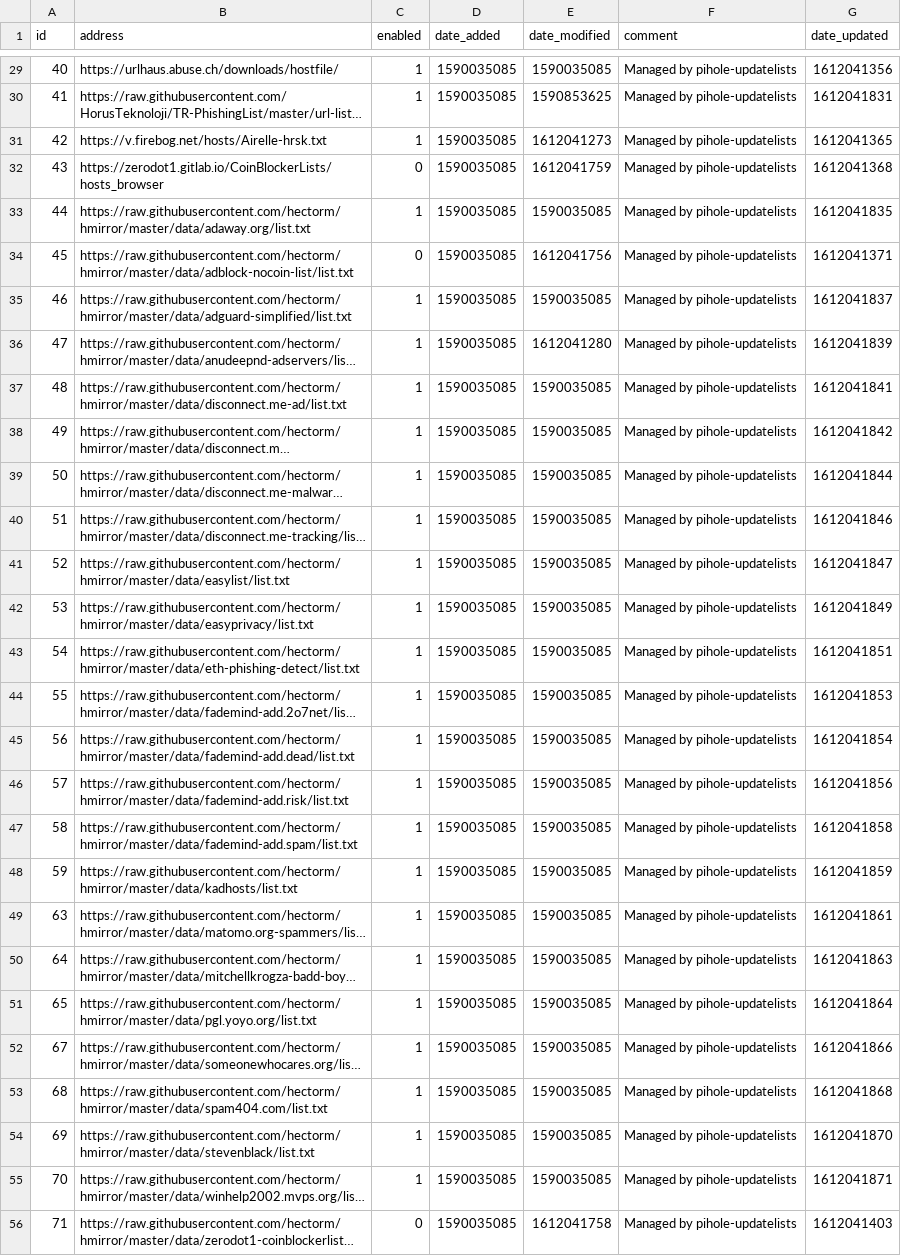
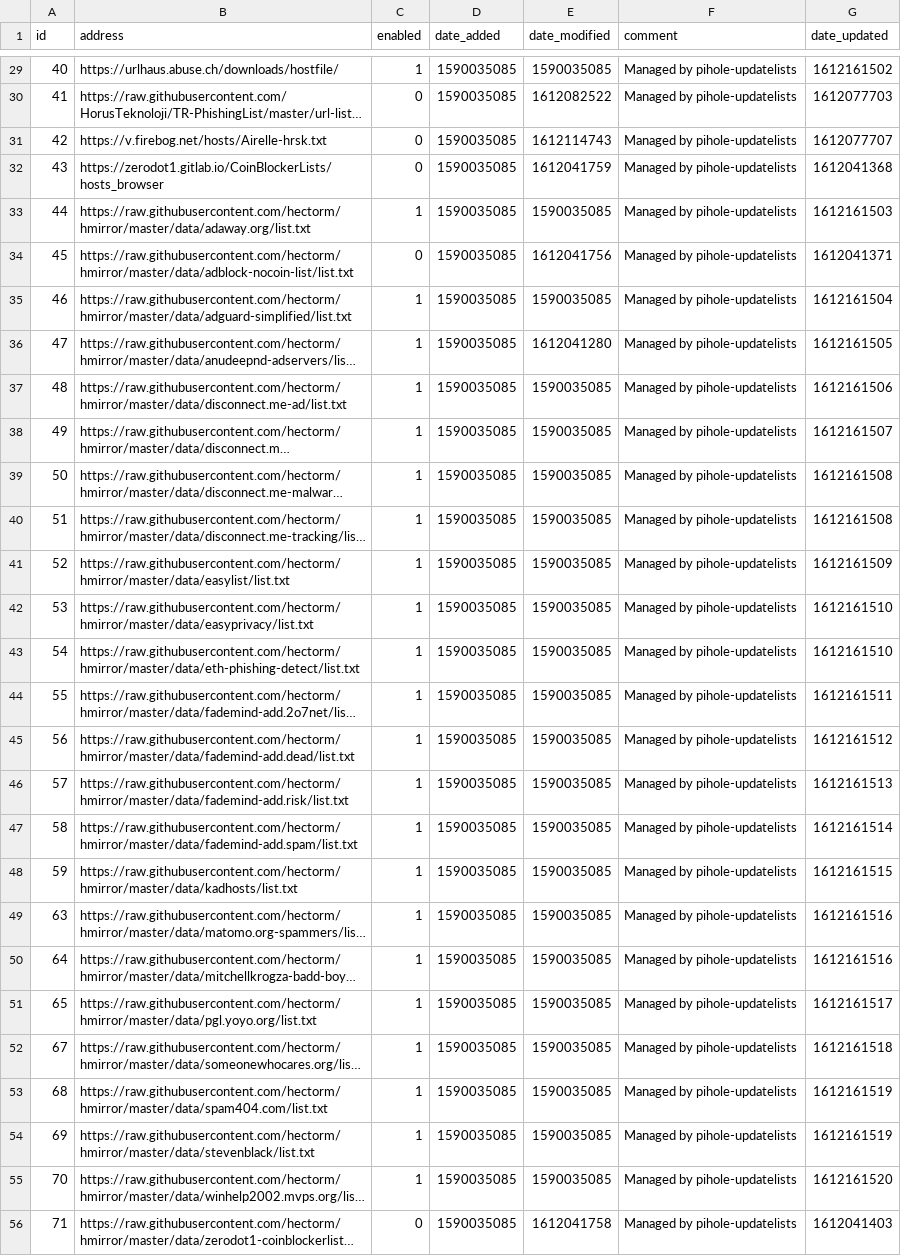
Before and after one commit to galiehneh/my-pihole-lists, a CSV file: adlist.csv, drawn as a sheet; only a part is shown, gaps mark what is left out; long unchanged cells end in …; the diff covers the shown part only; the diff names each change by its address in the sheet, - before the commit and + after, or states it on an @@ line.

```diff
--- a/adlist.csv
+++ b/adlist.csv
-G29 (date_updated): 1612041356
+G29 (date_updated): 1612161502
-C30:C31 (enabled): 1
+C30:C31 (enabled): 0
-E30 (date_modified): 1590853625
+E30 (date_modified): 1612082522
-G30 (date_updated): 1612041831
+G30 (date_updated): 1612077703
-E31 (date_modified): 1612041273
+E31 (date_modified): 1612114743
-G31 (date_updated): 1612041365
+G31 (date_updated): 1612077707
-G33 (date_updated): 1612041835
+G33 (date_updated): 1612161503
-G35 (date_updated): 1612041837
+G35 (date_updated): 1612161504
-G36 (date_updated): 1612041839
+G36 (date_updated): 1612161505
-G37 (date_updated): 1612041841
+G37 (date_updated): 1612161506
-G38 (date_updated): 1612041842
+G38 (date_updated): 1612161507
-G39 (date_updated): 1612041844
+G39 (date_updated): 1612161508
-G40 (date_updated): 1612041846
+G40 (date_updated): 1612161508
-G41 (date_updated): 1612041847
+G41 (date_updated): 1612161509
-G42 (date_updated): 1612041849
+G42 (date_updated): 1612161510
-G43 (date_updated): 1612041851
+G43 (date_updated): 1612161510
-G44 (date_updated): 1612041853
+G44 (date_updated): 1612161511
-G45 (date_updated): 1612041854
+G45 (date_updated): 1612161512
-G46 (date_updated): 1612041856
+G46 (date_updated): 1612161513
-G47 (date_updated): 1612041858
+G47 (date_updated): 1612161514
-G48 (date_updated): 1612041859
+G48 (date_updated): 1612161515
-G49 (date_updated): 1612041861
+G49 (date_updated): 1612161516
-G50 (date_updated): 1612041863
+G50 (date_updated): 1612161516
-G51 (date_updated): 1612041864
+G51 (date_updated): 1612161517
-G52 (date_updated): 1612041866
+G52 (date_updated): 1612161518
-G53 (date_updated): 1612041868
+G53 (date_updated): 1612161519
-G54 (date_updated): 1612041870
+G54 (date_updated): 1612161519
-G55 (date_updated): 1612041871
+G55 (date_updated): 1612161520
```
Also changed, not shown: 1 removed row and 65 edited cells elsewhere in this file.
